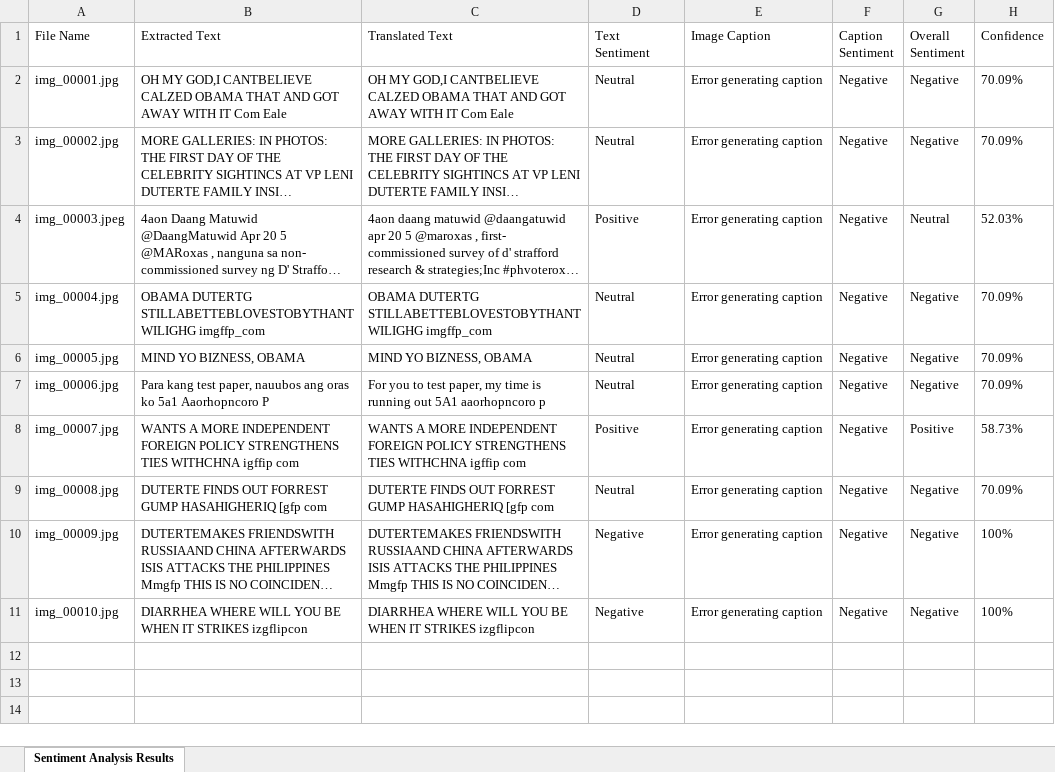
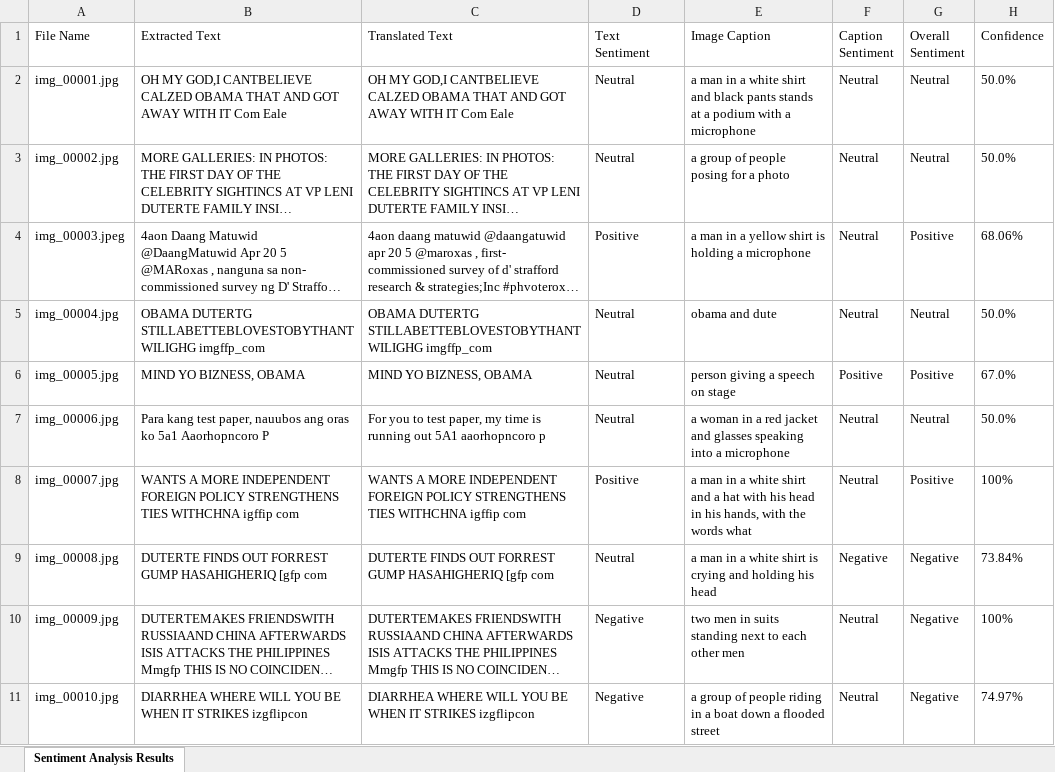
Before and after one commit to KennyNeutron/Meme_Sentiment_Analysis, an Excel workbook: results/sentiment_analysis_results.xlsx, sheet Sentiment Analysis Results, drawn as a sheet; long unchanged cells end in …; values as stored, in another font and other column widths than the file's, no borders; the diff names each change by its address in the sheet, - before the commit and + after, or states it on an @@ line.

Commit message:
updated the readme file and runned the current code to the test images

```diff
--- a/results/sentiment_analysis_results.xlsx (sheet Sentiment Analysis Results)
+++ b/results/sentiment_analysis_results.xlsx (sheet Sentiment Analysis Results)
-E2 (Image Caption): Error generating caption
+E2 (Image Caption): a man in a white shirt and black pants stands at a podium with a microphone
-F2:F5 (Caption Sentiment): Negative
+F2:F5 (Caption Sentiment): Neutral
-G2:G3 (Overall Sentiment): Negative
+G2:G3 (Overall Sentiment): Neutral
-H2:H3 (Confidence): 70.09%
+H2:H3 (Confidence): 50.0%
-E3 (Image Caption): Error generating caption
+E3 (Image Caption): a group of people posing for a photo
-E4 (Image Caption): Error generating caption
+E4 (Image Caption): a man in a yellow shirt is holding a microphone
-G4 (Overall Sentiment): Neutral
+G4 (Overall Sentiment): Positive
-H4 (Confidence): 52.03%
+H4 (Confidence): 68.06%
-E5 (Image Caption): Error generating caption
+E5 (Image Caption): obama and dute
-G5 (Overall Sentiment): Negative
+G5 (Overall Sentiment): Neutral
-H5 (Confidence): 70.09%
+H5 (Confidence): 50.0%
-E6 (Image Caption): Error generating caption
+E6 (Image Caption): person giving a speech on stage
-F6 (Caption Sentiment): Negative
+F6 (Caption Sentiment): Positive
-G6 (Overall Sentiment): Negative
+G6 (Overall Sentiment): Positive
-H6 (Confidence): 70.09%
+H6 (Confidence): 67.0%
-E7 (Image Caption): Error generating caption
+E7 (Image Caption): a woman in a red jacket and glasses speaking into a microphone
-F7:F8 (Caption Sentiment): Negative
+F7:F8 (Caption Sentiment): Neutral
-G7 (Overall Sentiment): Negative
+G7 (Overall Sentiment): Neutral
-H7 (Confidence): 70.09%
+H7 (Confidence): 50.0%
-E8 (Image Caption): Error generating caption
+E8 (Image Caption): a man in a white shirt and a hat with his head in his hands, with the words what
-H8 (Confidence): 58.73%
+H8 (Confidence): 100%
-E9 (Image Caption): Error generating caption
+E9 (Image Caption): a man in a white shirt is crying and holding his head
-H9 (Confidence): 70.09%
+H9 (Confidence): 73.84%
-E10 (Image Caption): Error generating caption
+E10 (Image Caption): two men in suits standing next to each other men
-F10:F11 (Caption Sentiment): Negative
+F10:F11 (Caption Sentiment): Neutral
-E11 (Image Caption): Error generating caption
+E11 (Image Caption): a group of people riding in a boat down a flooded street
-H11 (Confidence): 100%
+H11 (Confidence): 74.97%
```
Also changed, not shown: 2 other files.
